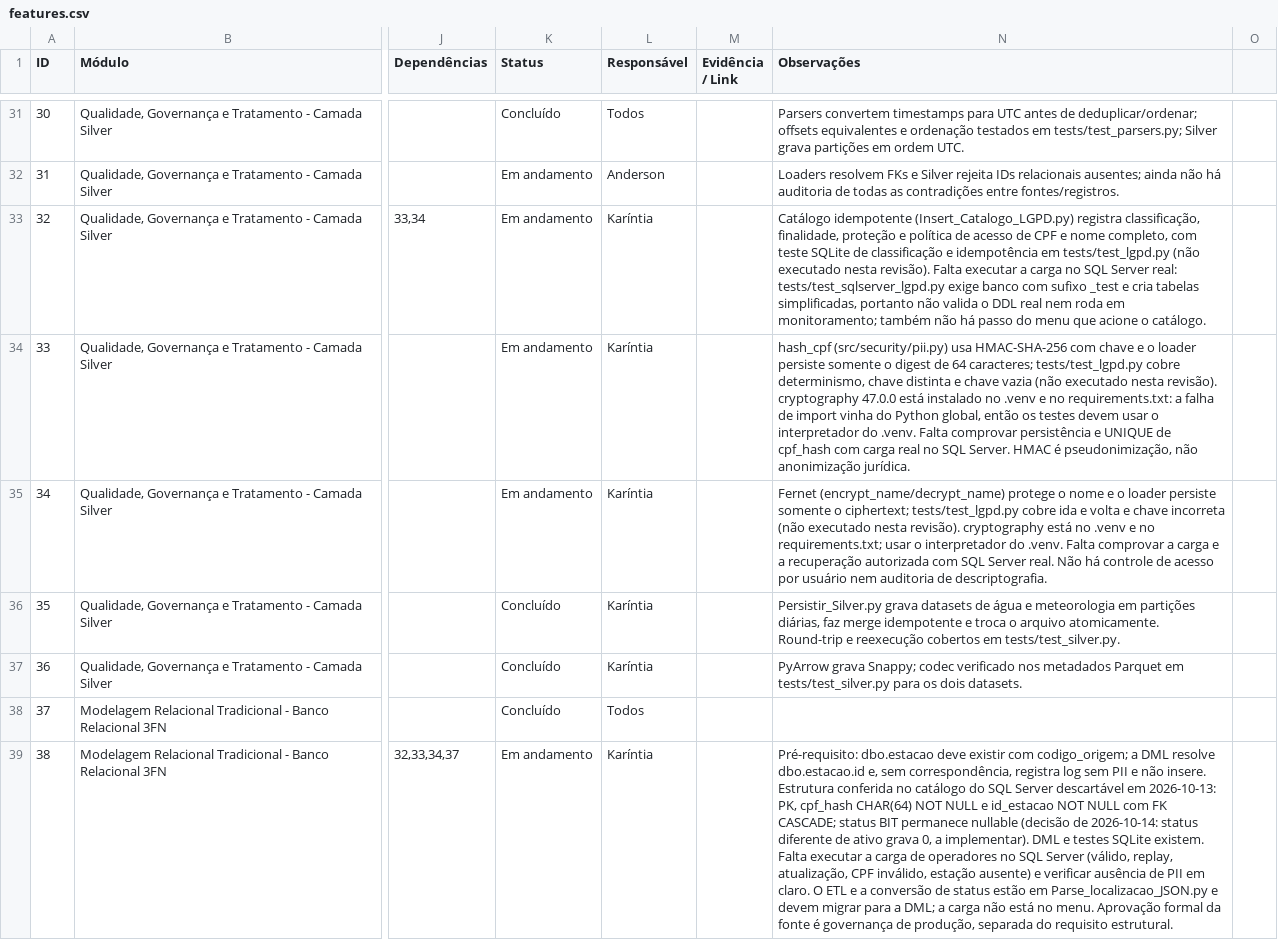
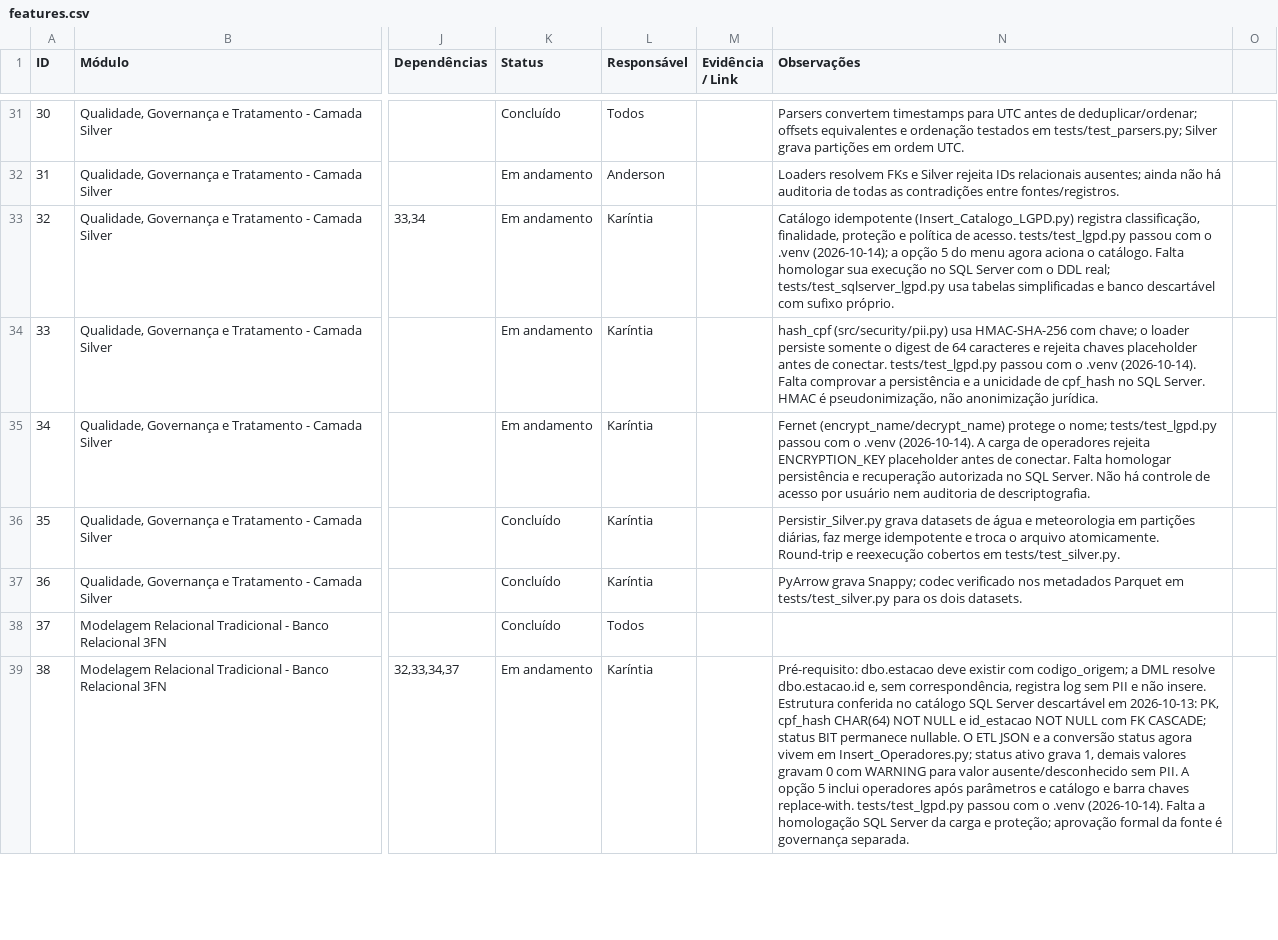
Before and after one commit to karintialuisa/meteorological-pycorders, a CSV file: features.csv, drawn as a sheet; only a part is shown, gaps mark what is left out; the diff covers the shown part only; the diff names each change by its address in the sheet, - before the commit and + after, or states it on an @@ line.

```diff
--- a/features.csv
+++ b/features.csv
-N33 (Observações): …política de acesso de CPF e nome completo, com teste SQLite de classificação e idempotência em tests/test_lgpd.py (não executado nesta revisão). Falta executar a carga no SQL Server real: tests/test_sqlserver_lgpd.py exige banco com sufixo _test e cria tabelas simplificadas, portanto não valida o DDL real nem roda em monitoramento; também não há passo do menu que acione o catálogo.
+N33 (Observações): …política de acesso. tests/test_lgpd.py passou com o .venv (2026-10-14); a opção 5 do menu agora aciona o catálogo. Falta homologar sua execução no SQL Server com o DDL real; tests/test_sqlserver_lgpd.py usa tabelas simplificadas e banco descartável com sufixo próprio.
-N34 (Observações): …HMAC-SHA-256 com chave e o loader persiste somente o digest de 64 caracteres; tests/test_lgpd.py cobre determinismo, chave distinta e chave vazia (não executado nesta revisão). cryptography 47.0.0 está instalado no .venv e no requirements.txt: a falha de import vinha do Python global, então os testes devem usar o interpretador do .venv. Falta comprovar persistência e UNIQUE de cpf_hash com carga real no SQL…
+N34 (Observações): …HMAC-SHA-256 com chave; o loader persiste somente o digest de 64 caracteres e rejeita chaves placeholder antes de conectar. tests/test_lgpd.py passou com o .venv (2026-10-14). Falta comprovar a persistência e a unicidade de cpf_hash no SQL…
-N35 (Observações): …protege o nome e o loader persiste somente o ciphertext; tests/test_lgpd.py cobre ida e volta e chave incorreta (não executado nesta revisão). cryptography está no .venv e no requirements.txt; usar o interpretador do .venv. Falta comprovar a carga e a recuperação autorizada com SQL Server real. Não há…
+N35 (Observações): …protege o nome; tests/test_lgpd.py passou com o .venv (2026-10-14). A carga de operadores rejeita ENCRYPTION_KEY placeholder antes de conectar. Falta homologar persistência e recuperação autorizada no SQL Server. Não há…
-N39 (Observações): …no catálogo do SQL Server descartável em 2026-10-13: PK, cpf_hash CHAR(64) NOT NULL e id_estacao NOT NULL com FK CASCADE; status BIT permanece nullable (decisão de 2026-10-14: status diferente de ativo grava 0, a implementar). DML e testes SQLite existem. Falta executar a carga de operadores no SQL Server (válido, replay, atualização, CPF inválido, estação ausente) e verificar ausência de PII em claro. O ETL e a conversão de status estão em Parse_localizacao_JSON.py e devem migrar para a DML; a carga não está no menu. Aprovação formal da fonte é governança de produção, separada do requisito estrutural.
+N39 (Observações): …no catálogo SQL Server descartável em 2026-10-13: PK, cpf_hash CHAR(64) NOT NULL e id_estacao NOT NULL com FK CASCADE; status BIT permanece nullable. O ETL JSON e a conversão status agora vivem em Insert_Operadores.py; status ativo grava 1, demais valores gravam 0 com WARNING para valor ausente/desconhecido sem PII. A opção 5 inclui operadores após parâmetros e catálogo e barra chaves replace-with. tests/test_lgpd.py passou com o .venv (2026-10-14). Falta a homologação SQL Server da carga e proteção; aprovação formal da fonte é governança separada.
```
Also changed, not shown: 5 edited cells elsewhere in this file, 8 other files.
